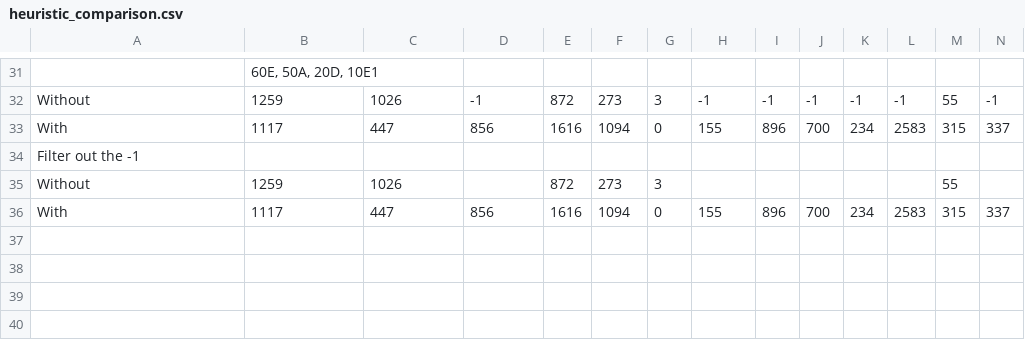
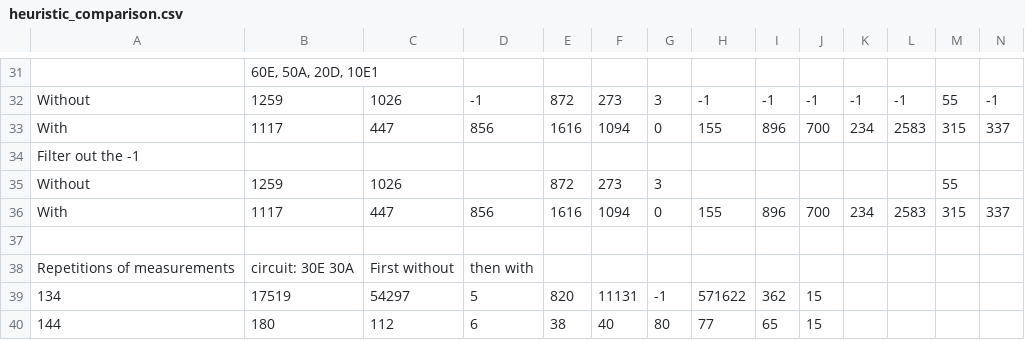
Before and after one commit to alex-kings/brio-project, a CSV file: measurements/heuristic_comparison.csv, drawn as a sheet; only a part is shown, gaps mark what is left out; rows hold the shown columns only; the diff names each change by its address in the sheet, - before the commit and + after, or states it on an @@ line.

Commit message:
Add measurements.

```diff
--- a/measurements/heuristic_comparison.csv
+++ b/measurements/heuristic_comparison.csv
+row 37: (empty)
+row 38: Repetitions of measurements | circuit: 30E 30A | First without | then with
+row 39: 134 | 17519 | 54297 | 5 | 820 | 11131 | -1 | 571622 | 362 | 15
+row 40: 144 | 180 | 112 | 6 | 38 | 40 | 80 | 77 | 65 | 15
```
Also changed, not shown: 3 other files.
